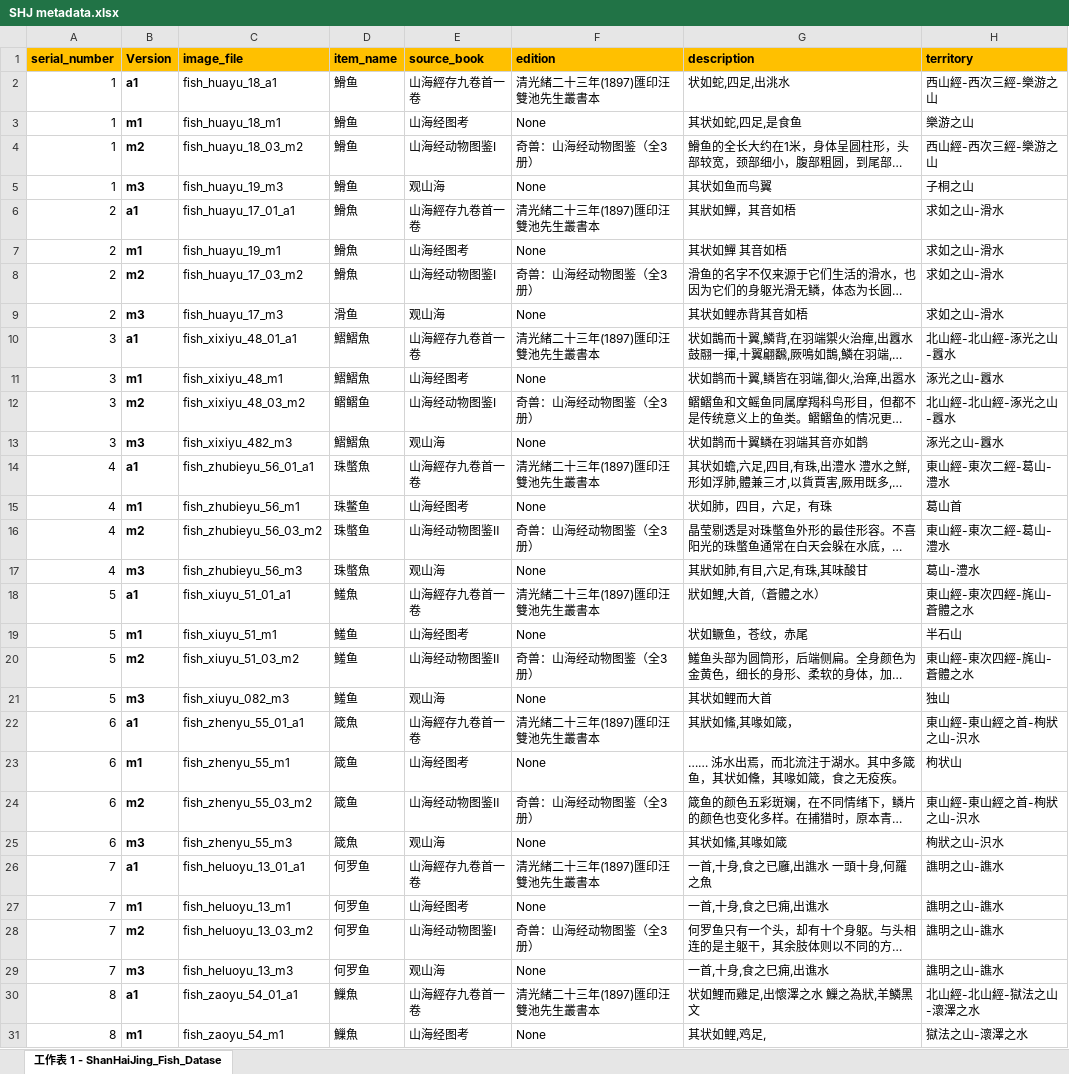
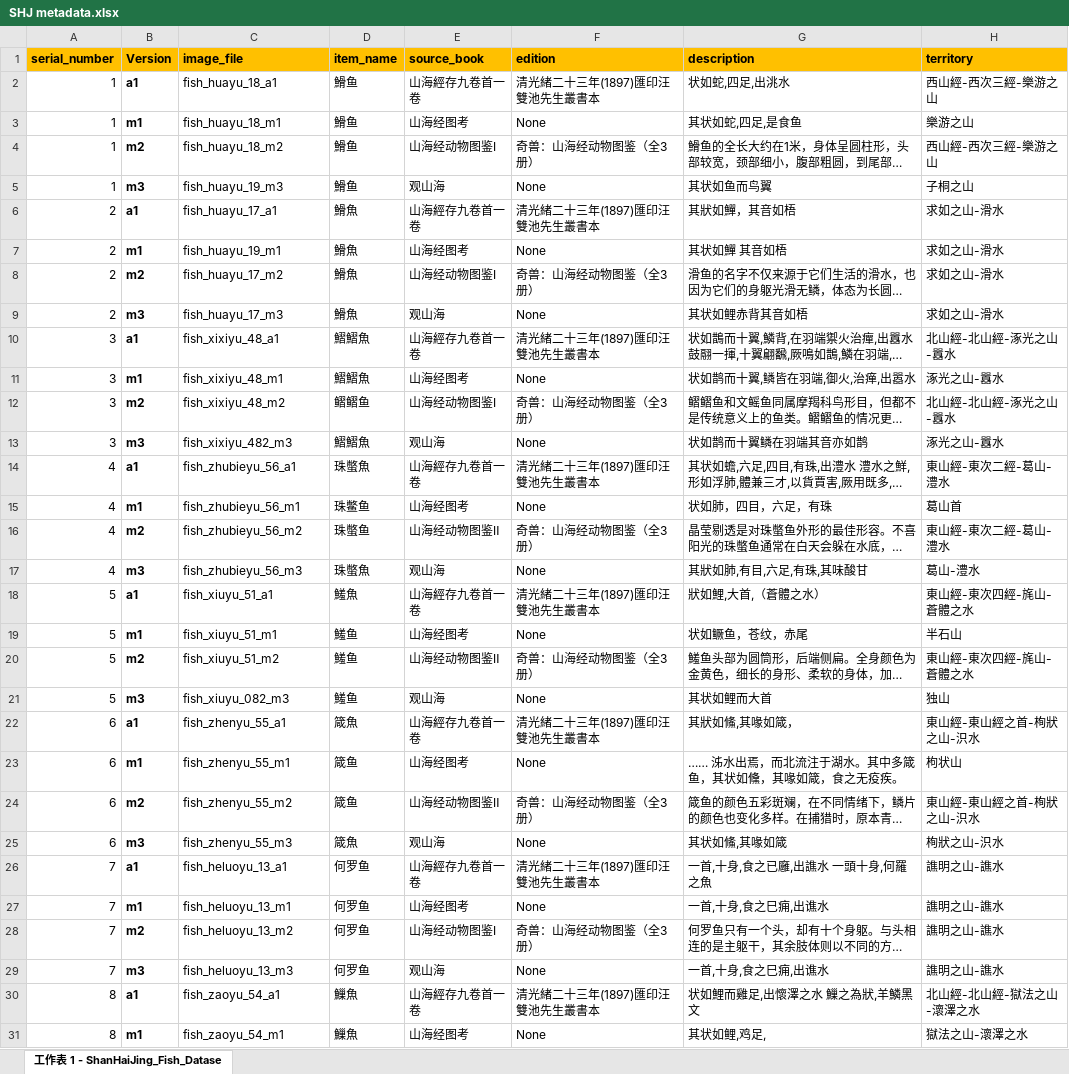
Before and after one commit to kazim01mao/Shjfishimage, an Excel workbook: src/data/SHJ metadata.xlsx, sheet 工作表 1 - ShanHaiJing_Fish_Datase, drawn as a sheet; only a part is shown; long unchanged cells end in …; values as stored, in another font and other column widths than the file's, no borders; the diff covers the shown part only; the diff names each change by its address in the sheet, - before the commit and + after, or states it on an @@ line.

```diff
--- a/src/data/SHJ metadata.xlsx (sheet 工作表 1 - ShanHaiJing_Fish_Datase)
+++ b/src/data/SHJ metadata.xlsx (sheet 工作表 1 - ShanHaiJing_Fish_Datase)
-C4 (image_file): fish_huayu_18_03_m2
+C4 (image_file): fish_huayu_18_m2
-C6 (image_file): fish_huayu_17_01_a1
+C6 (image_file): fish_huayu_17_a1
-C8 (image_file): fish_huayu_17_03_m2
+C8 (image_file): fish_huayu_17_m2
-D9 (item_name): 滑鱼
+D9 (item_name): 䱻魚
-C10 (image_file): fish_xixiyu_48_01_a1
+C10 (image_file): fish_xixiyu_48_a1
-C12 (image_file): fish_xixiyu_48_03_m2
+C12 (image_file): fish_xixiyu_48_m2
-C14 (image_file): fish_zhubieyu_56_01_a1
+C14 (image_file): fish_zhubieyu_56_a1
-C16 (image_file): fish_zhubieyu_56_03_m2
+C16 (image_file): fish_zhubieyu_56_m2
-C18 (image_file): fish_xiuyu_51_01_a1
+C18 (image_file): fish_xiuyu_51_a1
-C20 (image_file): fish_xiuyu_51_03_m2
+C20 (image_file): fish_xiuyu_51_m2
-C22 (image_file): fish_zhenyu_55_01_a1
+C22 (image_file): fish_zhenyu_55_a1
-C24 (image_file): fish_zhenyu_55_03_m2
+C24 (image_file): fish_zhenyu_55_m2
-C26 (image_file): fish_heluoyu_13_01_a1
+C26 (image_file): fish_heluoyu_13_a1
-C28 (image_file): fish_heluoyu_13_03_m2
+C28 (image_file): fish_heluoyu_13_m2
-C30 (image_file): fish_zaoyu_54_01_a1
+C30 (image_file): fish_zaoyu_54_a1
```
Also changed, not shown: 37 edited cells elsewhere in this sheet, 3 other files.
